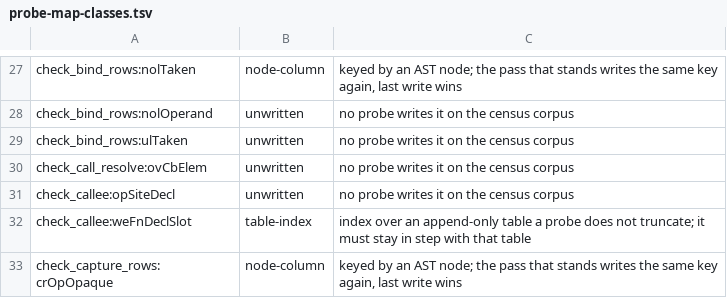
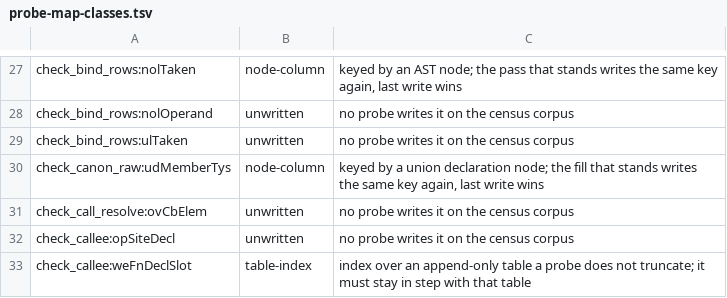
Before and after one commit to voces/vl, a TSV file: scripts/probe-map-classes.tsv, drawn as a sheet; only a part is shown, gaps mark what is left out; the shorter side is filled out with more unchanged rows; the diff names each change by its address in the sheet, - before the commit and + after, or states it on an @@ line.

```diff
--- a/scripts/probe-map-classes.tsv
+++ b/scripts/probe-map-classes.tsv
+row 30: check_canon_raw:udMemberTys | node-column | keyed by a union declaration node; the fill that stands writes the same key again, last write wins
```
Also changed, not shown: 8 other files.
